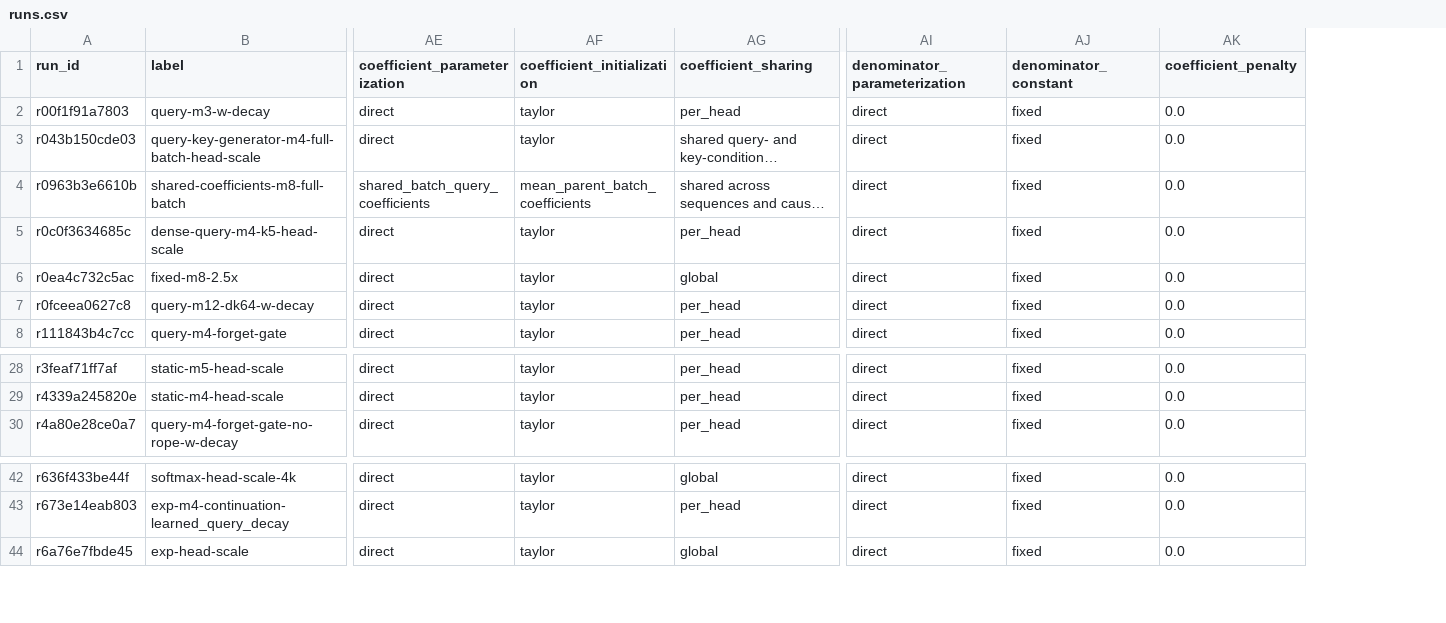
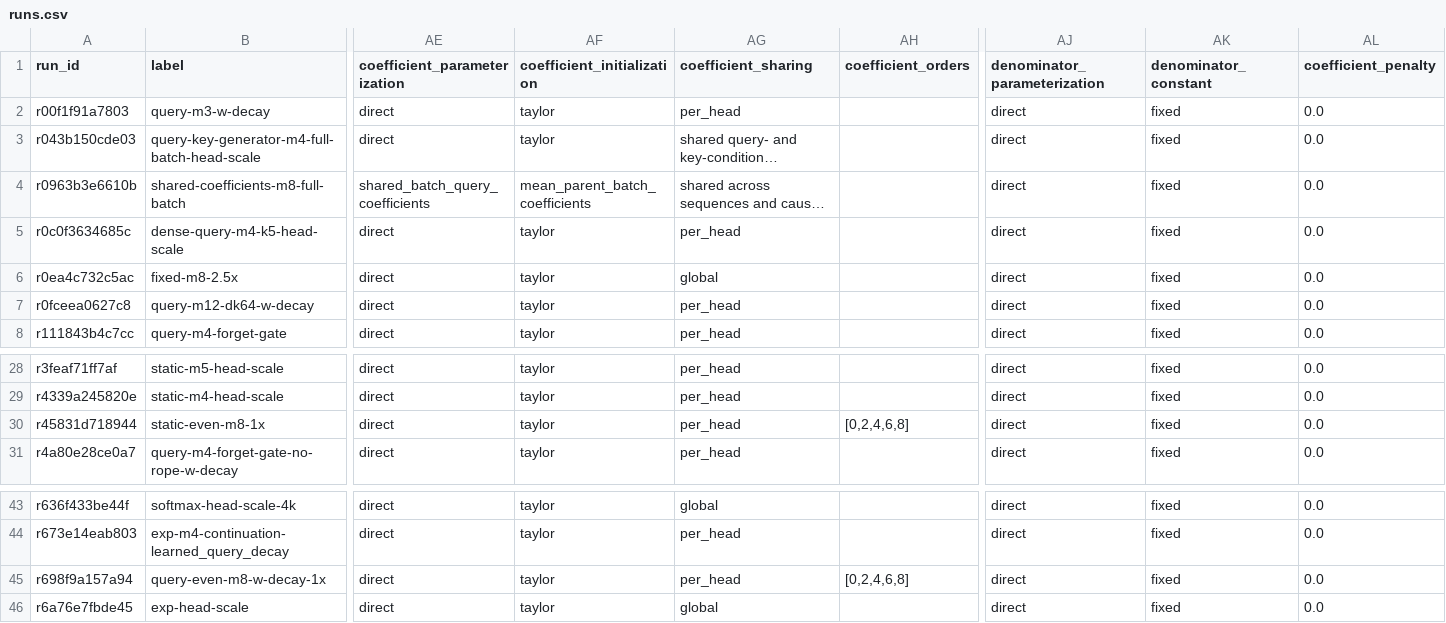
Before and after one commit to rafaelhanashiro/functional-memory, a CSV file: experiments/transformer_pp/runs.csv, drawn as a sheet; only a part is shown, gaps mark what is left out; long unchanged cells end in …; rows hold the shown columns only; the diff names each change by its address in the sheet, - before the commit and + after, or states it on an @@ line.

Commit message:
Run even-only static and query attention at the 1x budget

```diff
--- a/experiments/transformer_pp/runs.csv
+++ b/experiments/transformer_pp/runs.csv
+column AH (coefficient_orders), empty
+row 30: r45831d718944 | static-even-m8-1x | direct | taylor | per_head | [0,2,4,6,8] | direct | fixed | 0.0
+row 45: r698f9a157a94 | query-even-m8-w-decay-1x | direct | taylor | per_head | [0,2,4,6,8] | direct | fixed | 0.0
```
Also changed, not shown: experiments/attention_scaling/runs.csv, experiments/state_rank/runs.csv, 23 other files.
